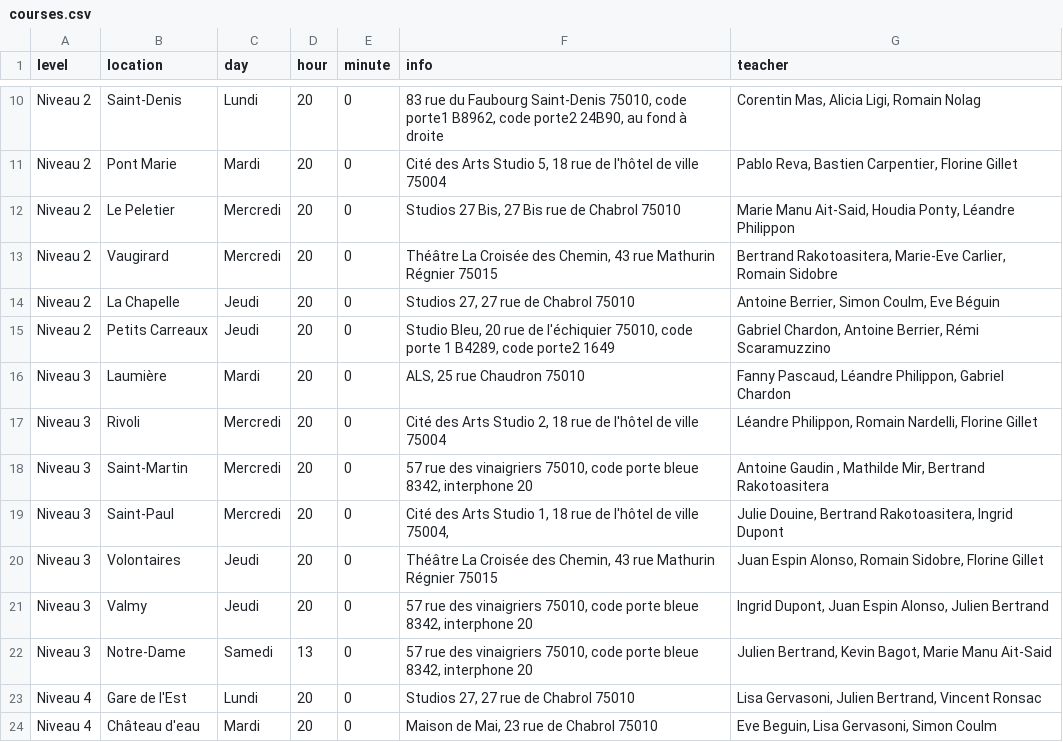
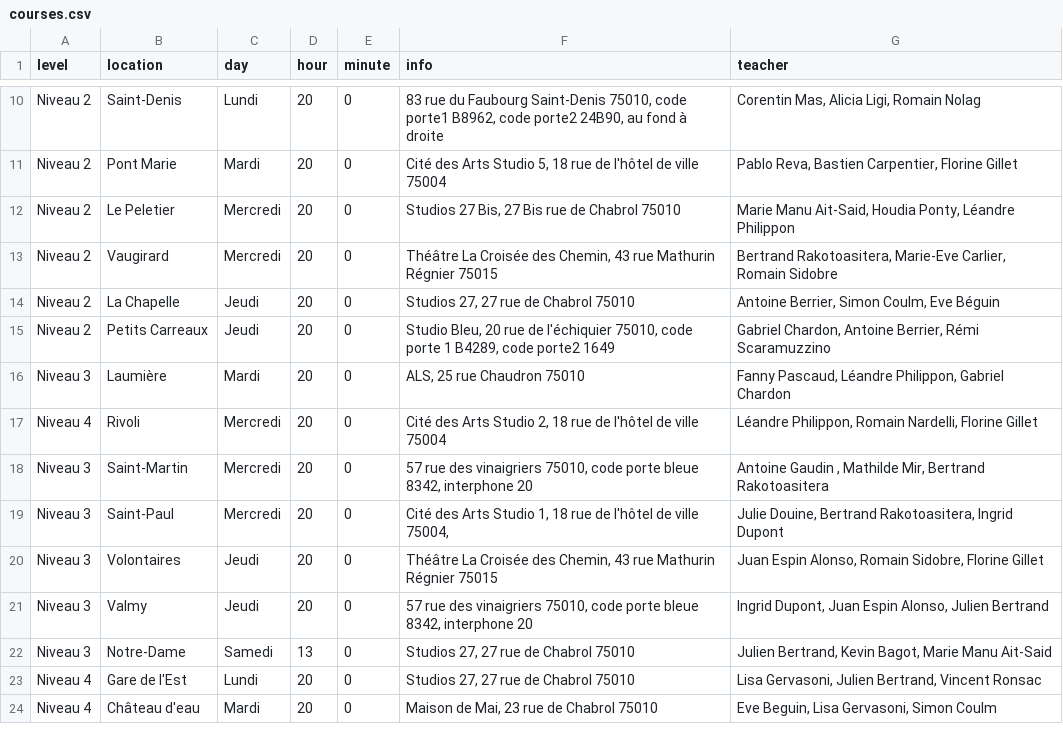
Before and after one commit to jlbrunet/Paris_Impro_Application, a CSV file: app/assets/data/courses.csv, drawn as a sheet; only a part is shown, gaps mark what is left out.

```diff
--- a/app/assets/data/courses.csv
+++ b/app/assets/data/courses.csv
@@ -16,3 +16,3 @@ Niveau 2,Petits Carreaux,Jeudi ,20,0,"Studio Bleu, 20 rue de l'échiquier 75010,
 Niveau 3,Laumière,Mardi,20,0,"ALS, 25 rue Chaudron 75010","Fanny Pascaud, Léandre Philippon, Gabriel Chardon"
-Niveau 3,Rivoli,Mercredi,20,0,"Cité des Arts Studio 2, 18 rue de l'hôtel de ville 75004","Léandre Philippon, Romain Nardelli, Florine Gillet"
+Niveau 4,Rivoli,Mercredi,20,0,"Cité des Arts Studio 2, 18 rue de l'hôtel de ville 75004","Léandre Philippon, Romain Nardelli, Florine Gillet"
 Niveau 3,Saint-Martin,Mercredi,20,0,"57 rue des vinaigriers 75010, code porte bleue 8342, interphone 20","Antoine Gaudin , Mathilde Mir, Bertrand Rakotoasitera"
@@ -21,3 +21,3 @@ Niveau 3,Volontaires,Jeudi ,20,0,"Théâtre La Croisée des Chemin, 43 rue Mathu
 Niveau 3,Valmy,Jeudi ,20,0,"57 rue des vinaigriers 75010, code porte bleue 8342, interphone 20","Ingrid Dupont, Juan Espin Alonso, Julien Bertrand"
-Niveau 3,Notre-Dame,Samedi ,13,0,"57 rue des vinaigriers 75010, code porte bleue 8342, interphone 20","Julien Bertrand, Kevin Bagot, Marie Manu Ait-Said"
+Niveau 3,Notre-Dame,Samedi ,13,0,"Studios 27, 27 rue de Chabrol 75010","Julien Bertrand, Kevin Bagot, Marie Manu Ait-Said"
 Niveau 4,Gare de l'Est,Lundi,20,0,"Studios 27, 27 rue de Chabrol 75010","Lisa Gervasoni, Julien Bertrand, Vincent Ronsac"
```
Also changed, not shown: app/assets/data/lessons.csv, 3 other files.
